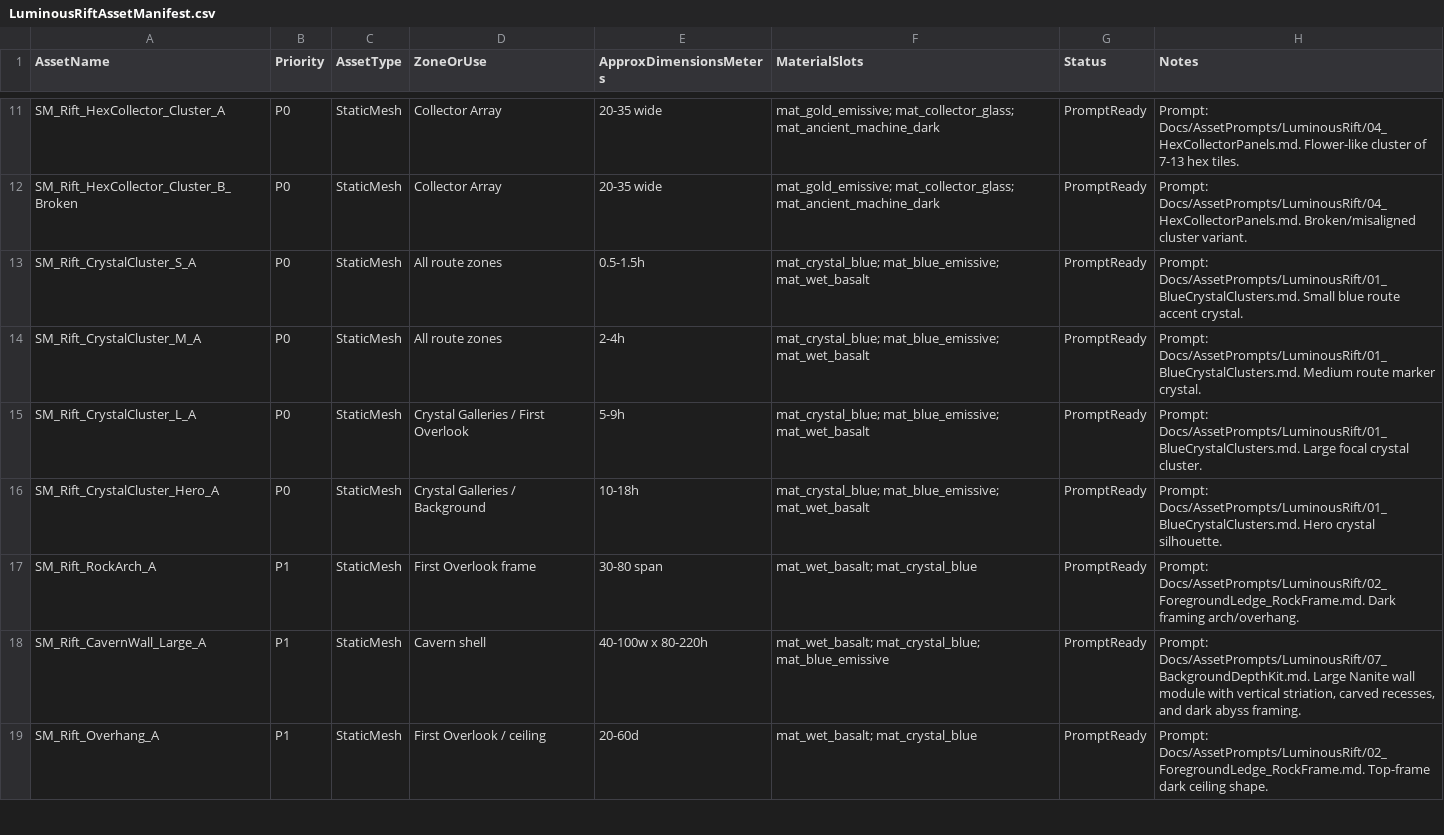
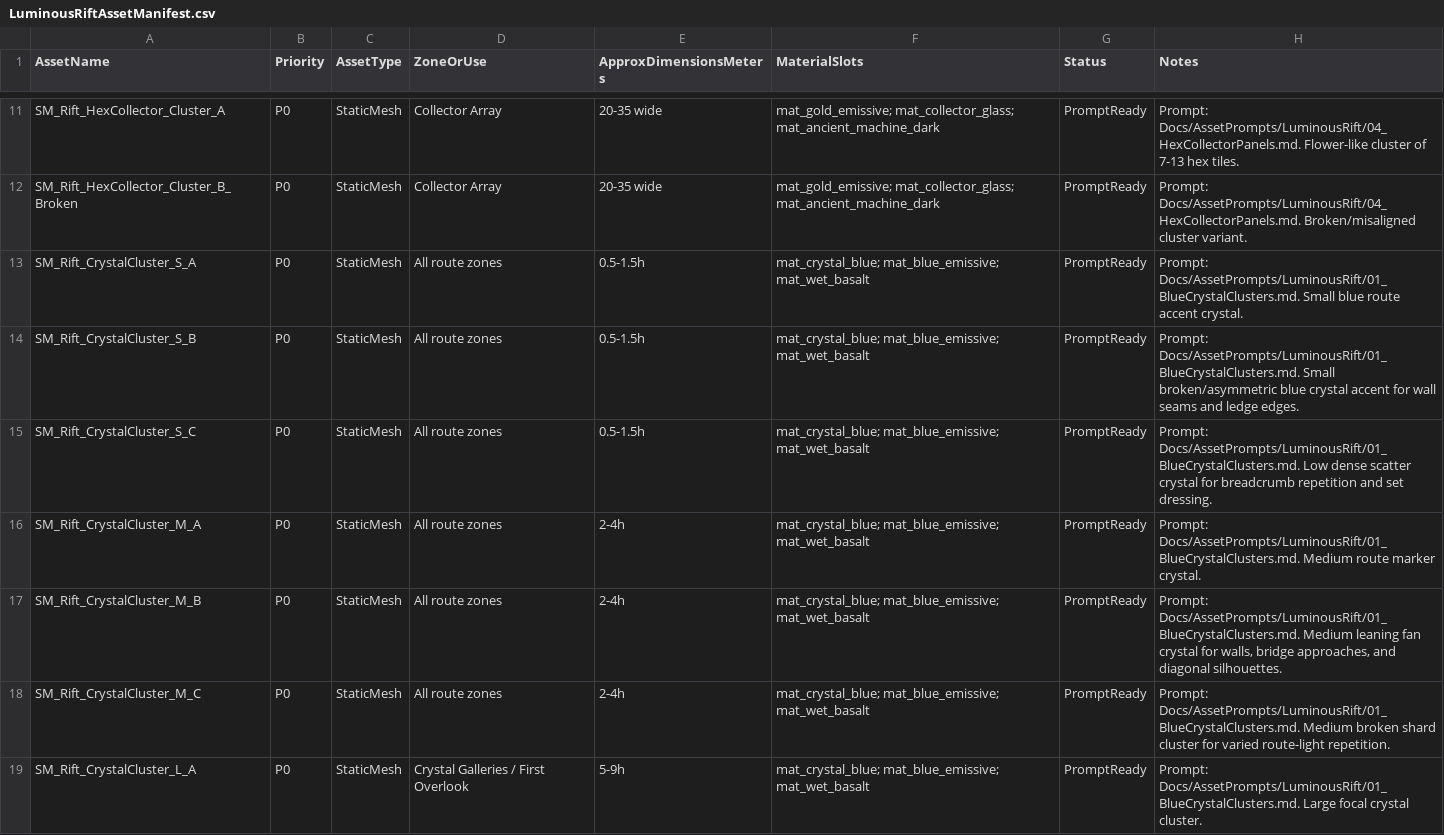
Before and after one commit to IndianScamGamer/AbyssalEarth, a CSV file: Content/Design/LuminousRiftAssetManifest.csv, drawn as a sheet; only a part is shown, gaps mark what is left out; the shorter side is filled out with more unchanged rows; the diff covers the shown part only; the diff names each change by its address in the sheet, - before the commit and + after, or states it on an @@ line.

Commit message:
Expand Luminous Rift asset variant manifest

```diff
--- a/Content/Design/LuminousRiftAssetManifest.csv
+++ b/Content/Design/LuminousRiftAssetManifest.csv
+row 14: SM_Rift_CrystalCluster_S_B | P0 | StaticMesh | All route zones | 0.5-1.5h | mat_crystal_blue; mat_blue_emissive; mat_wet_basalt | PromptReady | Prompt: Docs/AssetPrompts/LuminousRift/01_BlueCrystalClusters.md. Small broken/asymmetric blue crystal accent for wall seams and ledge edges.
+row 15: SM_Rift_CrystalCluster_S_C | P0 | StaticMesh | All route zones | 0.5-1.5h | mat_crystal_blue; mat_blue_emissive; mat_wet_basalt | PromptReady | Prompt: Docs/AssetPrompts/LuminousRift/01_BlueCrystalClusters.md. Low dense scatter crystal for breadcrumb repetition and set dressing.
+row 17: SM_Rift_CrystalCluster_M_B | P0 | StaticMesh | All route zones | 2-4h | mat_crystal_blue; mat_blue_emissive; mat_wet_basalt | PromptReady | Prompt: Docs/AssetPrompts/LuminousRift/01_BlueCrystalClusters.md. Medium leaning fan crystal for walls, bridge approaches, and diagonal silhouettes.
+row 18: SM_Rift_CrystalCluster_M_C | P0 | StaticMesh | All route zones | 2-4h | mat_crystal_blue; mat_blue_emissive; mat_wet_basalt | PromptReady | Prompt: Docs/AssetPrompts/LuminousRift/01_BlueCrystalClusters.md. Medium broken shard cluster for varied route-light repetition.
```
Also changed, not shown: 8 added rows elsewhere in this file, 4 other files.
